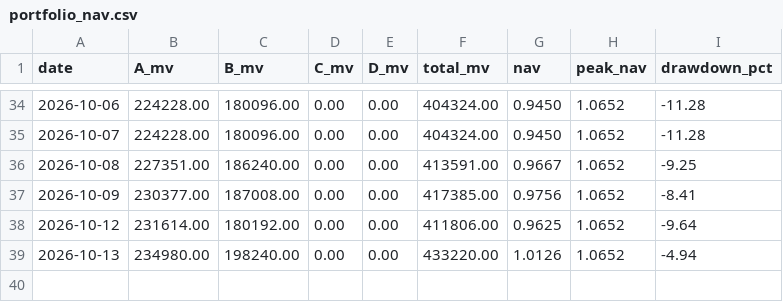
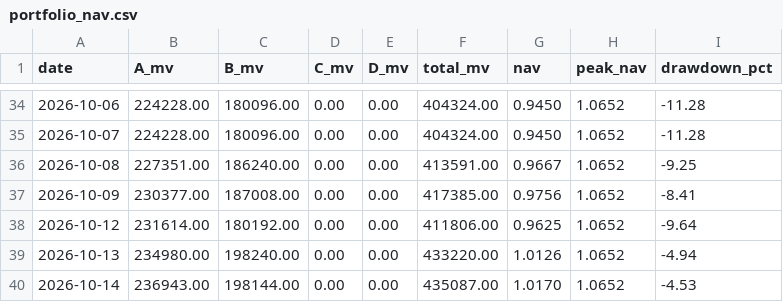
Before and after one commit to hitwhoyxw/stock_buy_notify, a CSV file: data/portfolio_nav.csv, drawn as a sheet; only a part is shown, gaps mark what is left out.

```diff
--- a/data/portfolio_nav.csv
+++ b/data/portfolio_nav.csv
@@ -39 +39,2 @@ date,A_mv,B_mv,C_mv,D_mv,total_mv,nav,peak_nav,drawdown_pct
 2026-10-13,234980.00,198240.00,0.00,0.00,433220.00,1.0126,1.0652,-4.94
+2026-10-14,236943.00,198144.00,0.00,0.00,435087.00,1.0170,1.0652,-4.53
```
Also changed, not shown: 3 other files.
